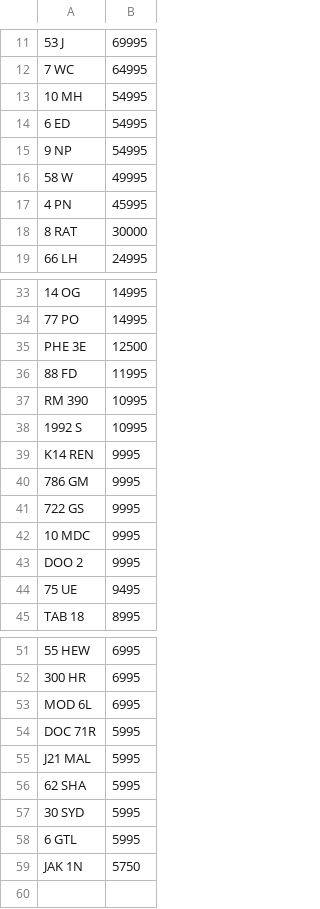
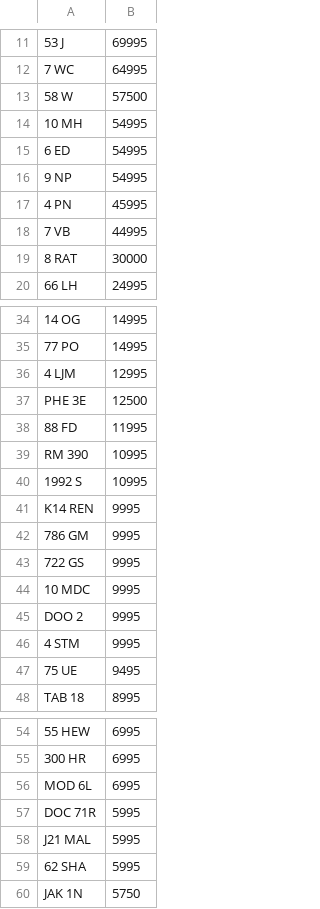
Before and after one commit to jamessaperia/simplyreg, a CSV file: csv/REGPLATES_NOVAT_300.CSV, drawn as a sheet; only a part is shown, gaps mark what is left out; removed rows and columns are numbered as before the commit, all else as after; the diff names each change by its address in the sheet, - before the commit and + after, or states it on an @@ line.

Commit message:
Update REGPLATES_NOVAT_300.CSV

```diff
--- a/csv/REGPLATES_NOVAT_300.CSV
+++ b/csv/REGPLATES_NOVAT_300.CSV
+row 13: 58 W | 57500
-row 16: 58 W | 49995
+row 18: 7 VB | 44995
+row 36: 4 LJM | 12995
+row 46: 4 STM | 9995
-row 57: 30 SYD | 5995
-row 58: 6 GTL | 5995
```
